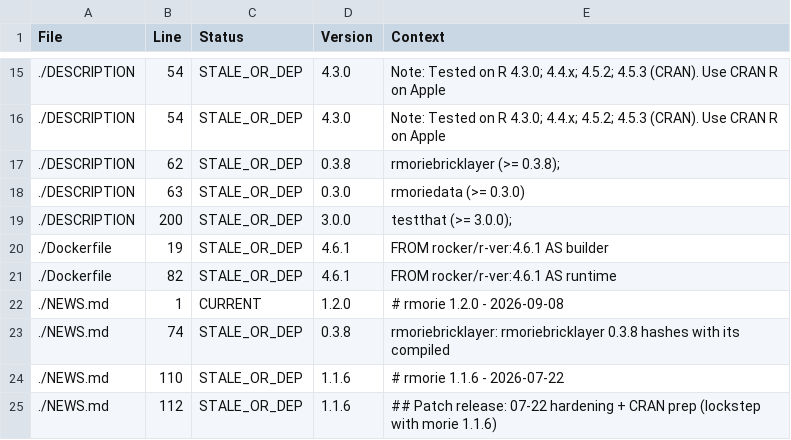
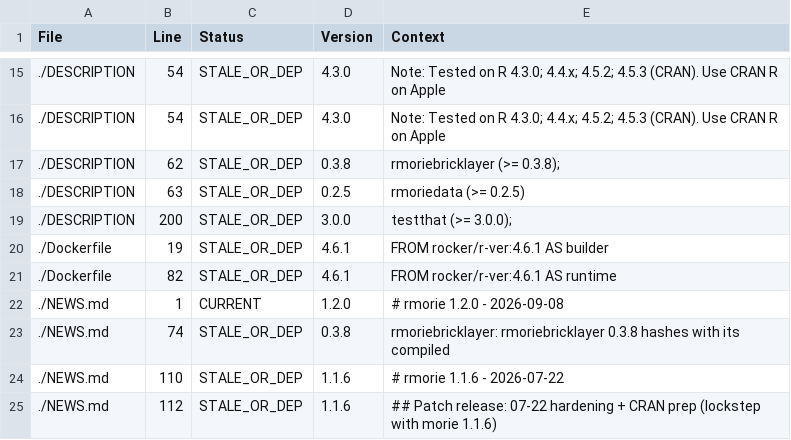
Before and after one commit to rootcoder007/rmorie, a CSV file: VERSION_INVENTORY.csv, drawn as a sheet; only a part is shown, gaps mark what is left out.

```diff
--- a/VERSION_INVENTORY.csv
+++ b/VERSION_INVENTORY.csv
@@ -17,3 +17,3 @@ File,Line,Status,Version,Context
 ./DESCRIPTION,62,STALE_OR_DEP,0.3.8,"rmoriebricklayer (>= 0.3.8);"
-./DESCRIPTION,63,STALE_OR_DEP,0.3.0,"rmoriedata (>= 0.3.0)"
+./DESCRIPTION,63,STALE_OR_DEP,0.2.5,"rmoriedata (>= 0.2.5)"
 ./DESCRIPTION,200,STALE_OR_DEP,3.0.0,"testthat (>= 3.0.0);"
```
Also changed, not shown: 1 other file.
